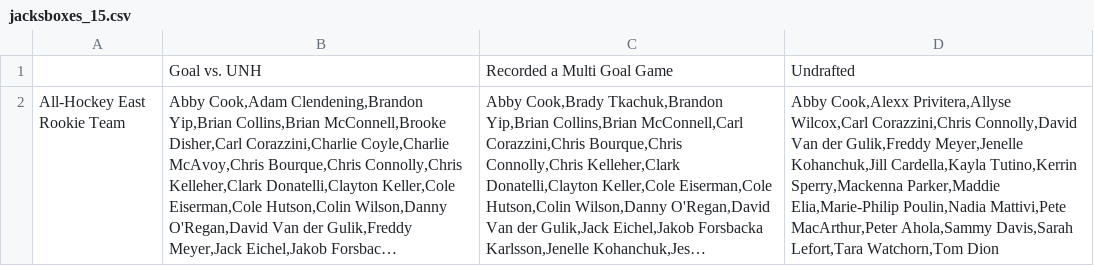
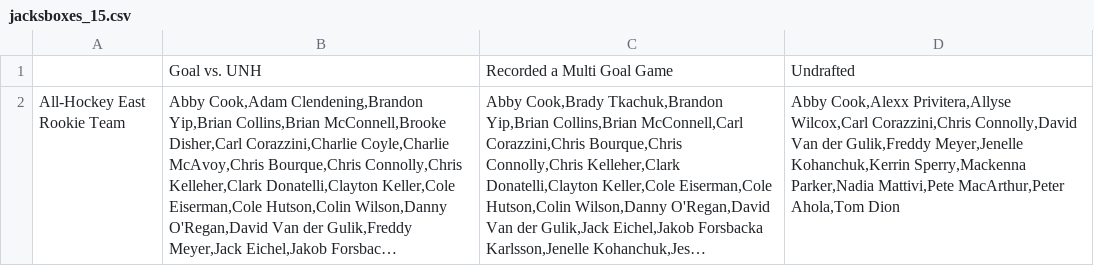
Before and after one commit to redsoxfan2194/buhockeystats, a CSV file: buhockeystatssite/recordbookdata/jacksboxes_grids/jacksboxes_15.csv, drawn as a sheet; only a part is shown; long unchanged cells end in …; the diff covers the shown part only; the diff names each change by its address in the sheet, - before the commit and + after, or states it on an @@ line.

```diff
--- a/buhockeystatssite/recordbookdata/jacksboxes_grids/jacksboxes_15.csv
+++ b/buhockeystatssite/recordbookdata/jacksboxes_grids/jacksboxes_15.csv
-D2: …Gulik,Freddy Meyer,Jenelle Kohanchuk,Jill Cardella,Kayla Tutino,Kerrin Sperry,Mackenna Parker,Maddie Elia,Marie-Philip Poulin,Nadia Mattivi,Pete MacArthur,Peter Ahola,Sammy Davis,Sarah Lefort,Tara Watchorn,Tom Dion
+D2: …Gulik,Freddy Meyer,Jenelle Kohanchuk,Kerrin Sperry,Mackenna Parker,Nadia Mattivi,Pete MacArthur,Peter Ahola,Tom Dion
```
Also changed, not shown: 1 edited cell elsewhere in this file, buhockeystatssite/recordbookdata/jacksboxes_grids/jacksboxes_13.csv, buhockeystatssite/recordbookdata/jacksboxes_grids/jacksboxes_14.csv, 3 other files.
